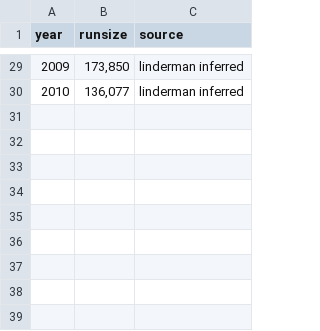
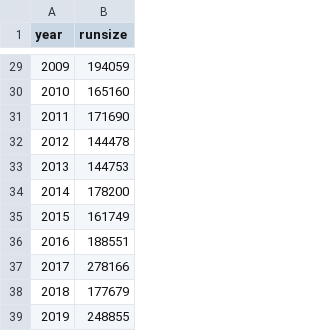
Before and after one commit to amoeba/integrated-yukon-timing, a CSV file: data/run_size.csv, drawn as a sheet; only a part is shown, gaps mark what is left out; removed rows and columns are numbered as before the commit, all else as after; the diff covers the shown part only; the diff names each change by its address in the sheet, - before the commit and + after, or states it on an @@ line.

```diff
--- a/data/run_size.csv
+++ b/data/run_size.csv
-column C (source), rows 29-30: linderman inferred | linderman inferred
-B29 (runsize): 173,850
+B29 (runsize): 194059
-B30 (runsize): 136,077
+B30 (runsize): 165160
+row 31: 2011 | 171690
+row 32: 2012 | 144478
+row 33: 2013 | 144753
+row 34: 2014 | 178200
+row 35: 2015 | 161749
+row 36: 2016 | 188551
+row 37: 2017 | 278166
+row 38: 2018 | 177679
+row 39: 2019 | 248855
```
Also changed, not shown: 27 edited cells elsewhere in this file.
